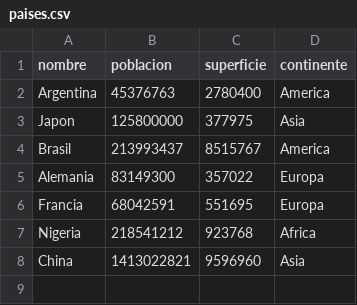
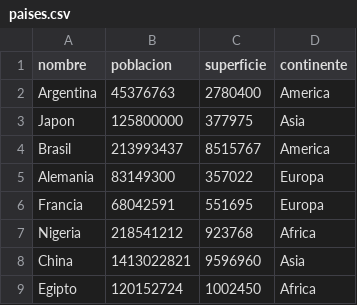
Before and after one commit to lucianoacq/tpi-paises-programacion1, a CSV file: paises.csv, drawn as a sheet.

Commit message:
Nuevo pais agregado para el video explicativo

```diff
--- a/paises.csv
+++ b/paises.csv
@@ -8 +8,2 @@ Nigeria,218541212,923768,Africa
 China,1413022821,9596960,Asia
+Egipto,120152724,1002450,Africa
```
